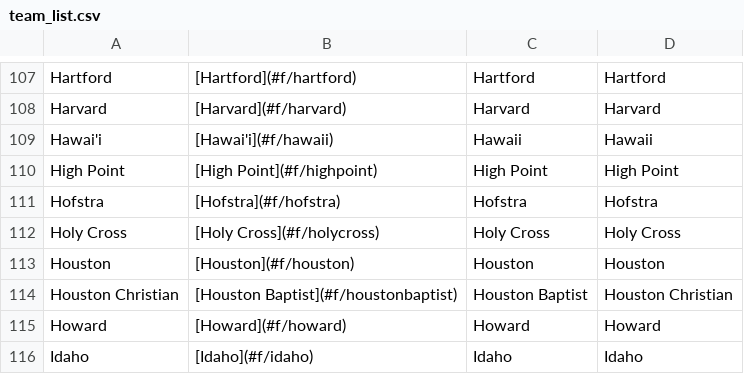
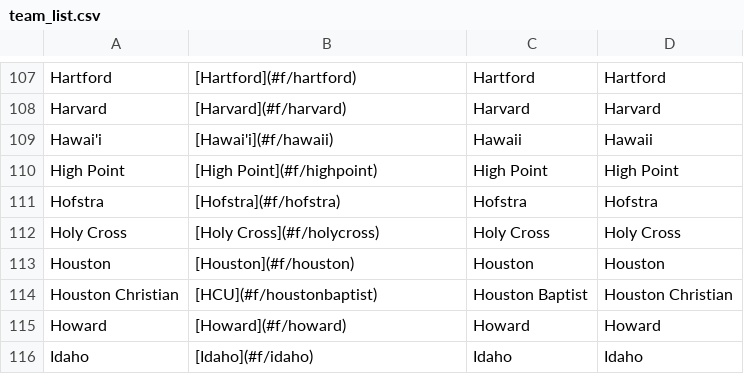
Before and after one commit to ischmidt20/cbbBot, a CSV file: data/team_list.csv, drawn as a sheet; only a part is shown, gaps mark what is left out.

Commit message:
houston christian flair

```diff
--- a/data/team_list.csv
+++ b/data/team_list.csv
@@ -113,3 +113,3 @@ Holy Cross,[Holy Cross](#f/holycross),Holy Cross,Holy Cross
 Houston,[Houston](#f/houston),Houston,Houston
-Houston Christian,[Houston Baptist](#f/houstonbaptist),Houston Baptist,Houston Christian
+Houston Christian,[HCU](#f/houstonbaptist),Houston Baptist,Houston Christian
 Howard,[Howard](#f/howard),Howard,Howard
```
